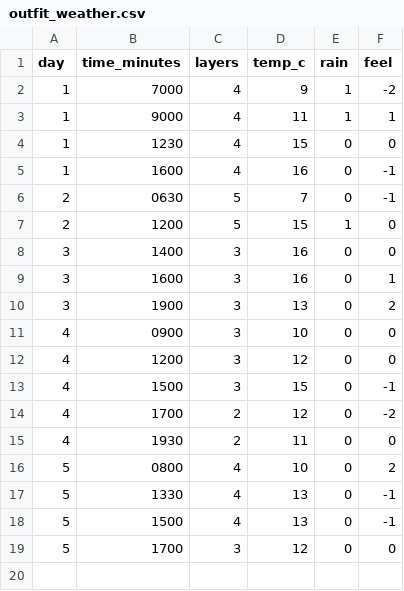
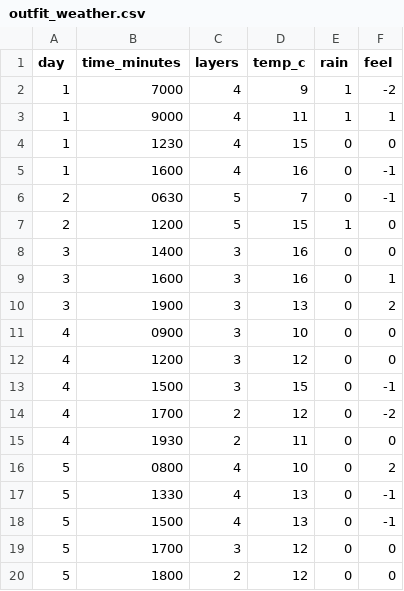
Before and after one commit to m-mohsin07/DearData_Assessment_v1, a CSV file: outfit_weather.csv, drawn as a sheet; the diff names each change by its address in the sheet, - before the commit and + after, or states it on an @@ line.

Commit message:
weather_update

```diff
--- a/outfit_weather.csv
+++ b/outfit_weather.csv
+row 20: 5 | 1800 | 2 | 12 | 0 | 0
```
